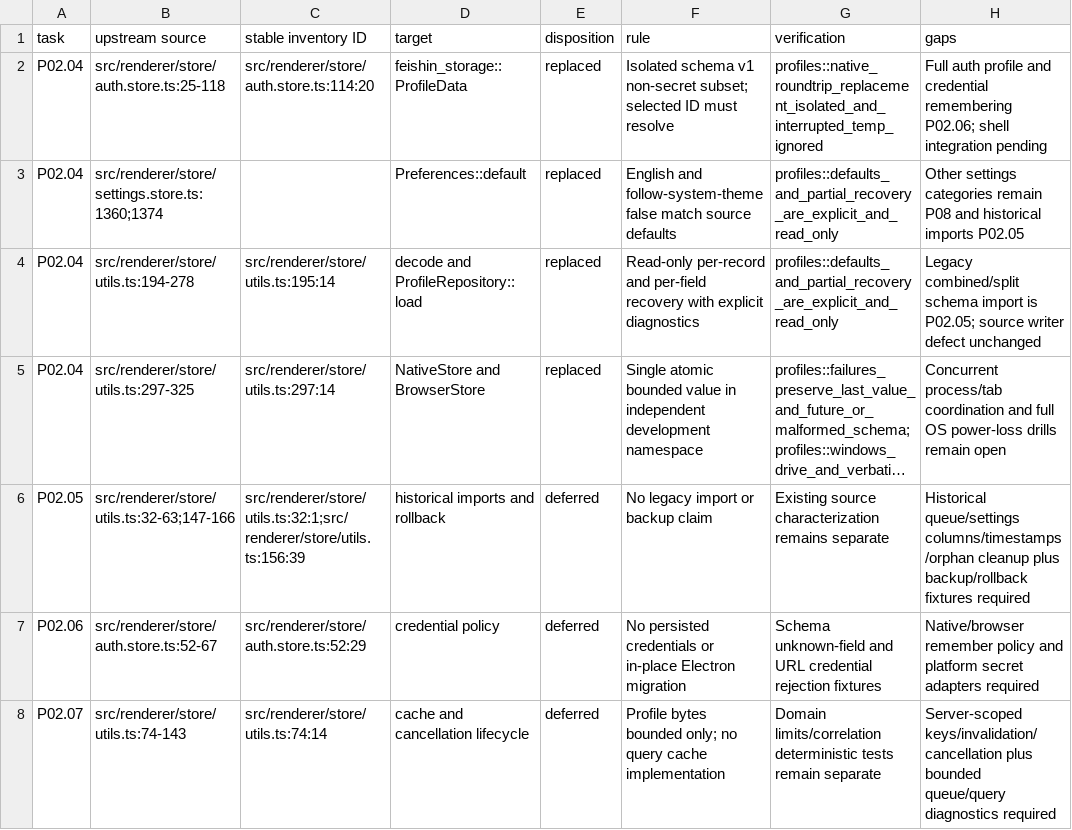
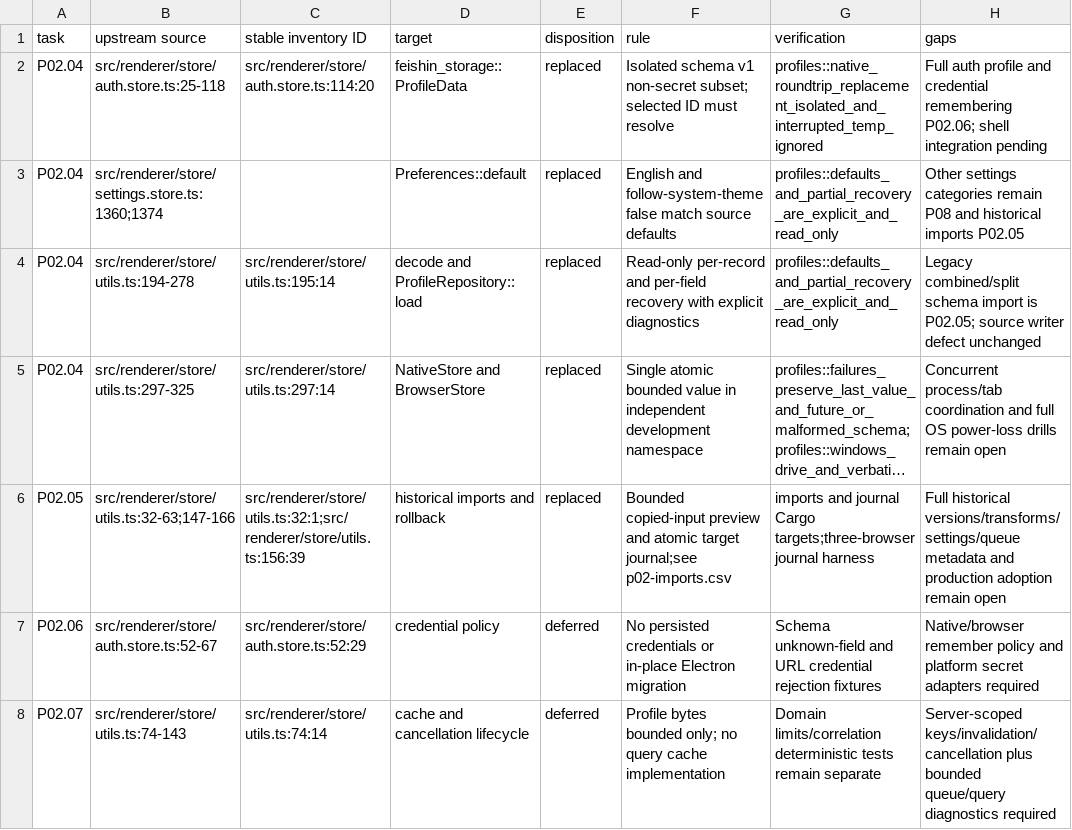
Before and after one commit to Serhij-coder/navidrome-client, a CSV file: docs/app/migration/p02-storage.csv, drawn as a sheet; long unchanged cells end in …; the diff names each change by its address in the sheet, - before the commit and + after, or states it on an @@ line.

Commit message:
P02.05: add reviewed copied imports and atomic target rollback

```diff
--- a/docs/app/migration/p02-storage.csv
+++ b/docs/app/migration/p02-storage.csv
-E6 (disposition): deferred
+E6 (disposition): replaced
-F6 (rule): No legacy import or backup claim
+F6 (rule): Bounded copied-input preview and atomic target journal;see p02-imports.csv
-G6 (verification): Existing source characterization remains separate
+G6 (verification): imports and journal Cargo targets;three-browser journal harness
-H6 (gaps): Historical queue/settings columns/timestamps/orphan cleanup plus backup/rollback fixtures required
+H6 (gaps): Full historical versions/transforms/settings/queue metadata and production adoption remain open
```
Also changed, not shown: 30 other files.
